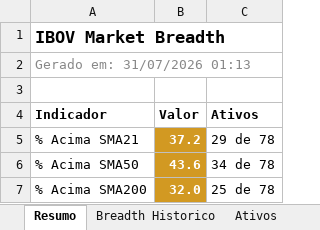
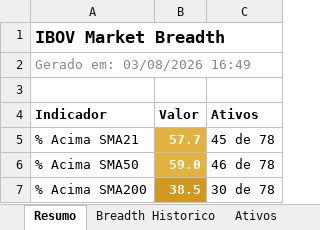
Before and after one commit to guizpenteado-web/Macro_DESK_V2, an Excel workbook: Market_BREADTH_ULTRA/reports/ibov_breadth_report.xlsx, sheet Resumo, drawn as a sheet; values as stored, in another font and other column widths than the file's, no borders; the diff names each change by its address in the sheet, - before the commit and + after, or states it on an @@ line.

```diff
--- a/Market_BREADTH_ULTRA/reports/ibov_breadth_report.xlsx (sheet Resumo)
+++ b/Market_BREADTH_ULTRA/reports/ibov_breadth_report.xlsx (sheet Resumo)
-A2 (Indicador): Gerado em: 31/07/2026 01:13
+A2 (Indicador): Gerado em: 03/08/2026 16:49
-B5 (Valor): 37.2
+B5 (Valor): 57.7
-B5:B6 fill: #D29922
+B5:B6 fill: #E3B341
-C5 (Ativos): 29 de 78
+C5 (Ativos): 45 de 78
-B6 (Valor): 43.6
+B6 (Valor): 59.0
-C6 (Ativos): 34 de 78
+C6 (Ativos): 46 de 78
-B7 (Valor): 32.0
+B7 (Valor): 38.5
-C7 (Ativos): 25 de 78
+C7 (Ativos): 30 de 78
```
Also changed, not shown: sheet Ativos, sheet Breadth Historico, 4 other files.
